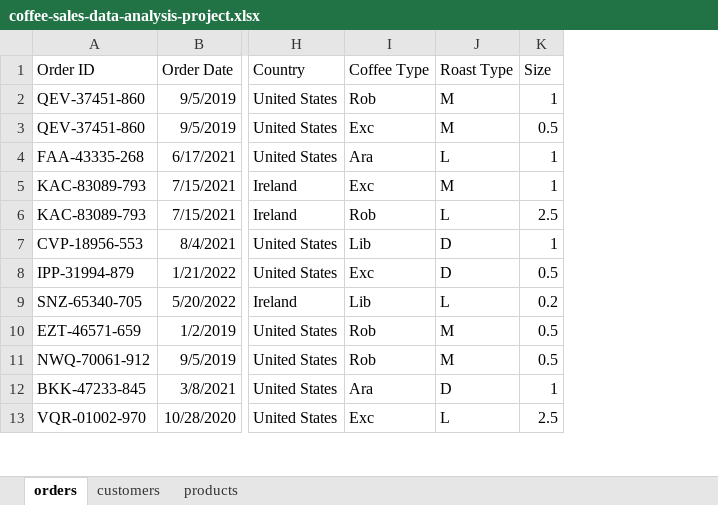
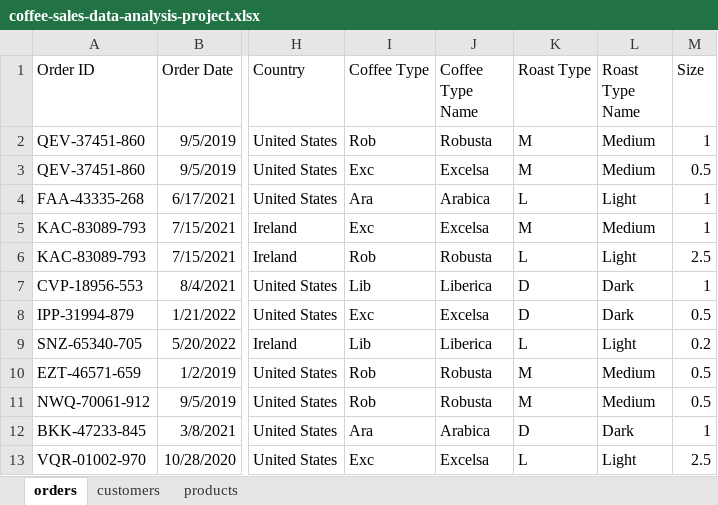
Before and after one commit to aymanmomin/Excel-Coffee-Data-Analytics-Exploring-Coffee-Orders-Dataset, an Excel workbook: coffee-sales-data-analysis-project.xlsx, sheet orders, drawn as a sheet; only a part is shown, gaps mark what is left out; values as stored, in another font and other column widths than the file's, no borders; the diff names each change by its address in the sheet, - before the commit and + after, or states it on an @@ line.

Commit message:
Feature engineering to make coffee type and roast type readeable for data visualization

```diff
--- a/coffee-sales-data-analysis-project.xlsx (sheet orders)
+++ b/coffee-sales-data-analysis-project.xlsx (sheet orders)
+column J (Coffee Type Name), rows 2-13: Robusta | Excelsa | Arabica | Excelsa | Robusta | Liberica | Excelsa | Liberica | Robusta | Robusta | Arabica | Excelsa
+column L (Roast Type Name), rows 2-13: Medium | Medium | Light | Medium | Light | Dark | Dark | Light | Medium | Medium | Dark | Light
```
Also changed, not shown: formulas that keep their value.
